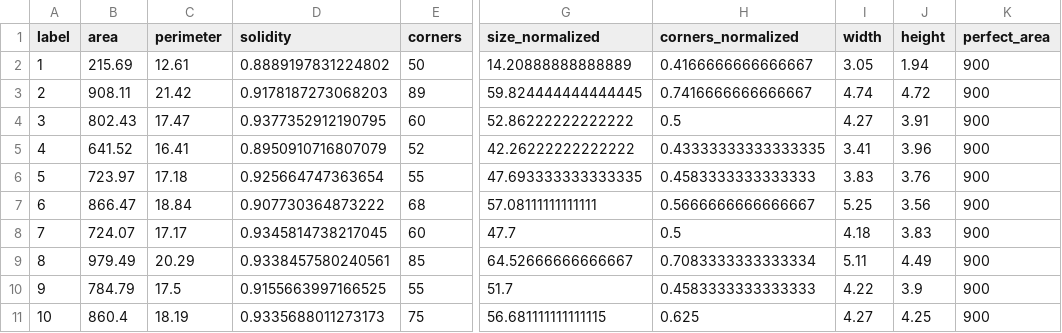
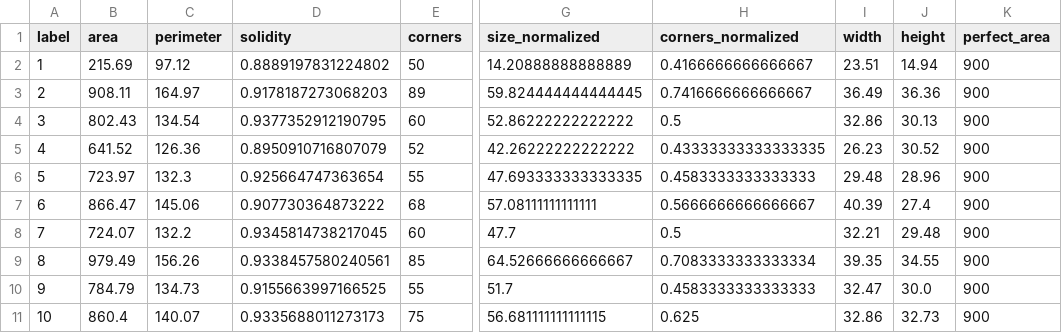
Before and after one commit to vlad1998arabadzhy/texttile_opencv, a CSV file: datasets_to_supervise/2/3.csv, drawn as a sheet; only a part is shown, gaps mark what is left out; the diff covers the shown part only; the diff names each change by its address in the sheet, - before the commit and + after, or states it on an @@ line.

```diff
--- a/datasets_to_supervise/2/3.csv
+++ b/datasets_to_supervise/2/3.csv
-C2 (perimeter): 12.61
+C2 (perimeter): 97.12
-I2 (width): 3.05
+I2 (width): 23.51
-J2 (height): 1.94
+J2 (height): 14.94
-C3 (perimeter): 21.42
+C3 (perimeter): 164.97
-I3 (width): 4.74
+I3 (width): 36.49
-J3 (height): 4.72
+J3 (height): 36.36
-C4 (perimeter): 17.47
+C4 (perimeter): 134.54
-I4 (width): 4.27
+I4 (width): 32.86
-J4 (height): 3.91
+J4 (height): 30.13
-C5 (perimeter): 16.41
+C5 (perimeter): 126.36
-I5 (width): 3.41
+I5 (width): 26.23
-J5 (height): 3.96
+J5 (height): 30.52
-C6 (perimeter): 17.18
+C6 (perimeter): 132.3
-I6 (width): 3.83
+I6 (width): 29.48
-J6 (height): 3.76
+J6 (height): 28.96
-C7 (perimeter): 18.84
+C7 (perimeter): 145.06
-I7 (width): 5.25
+I7 (width): 40.39
-J7 (height): 3.56
+J7 (height): 27.4
-C8 (perimeter): 17.17
+C8 (perimeter): 132.2
-I8 (width): 4.18
+I8 (width): 32.21
-J8 (height): 3.83
+J8 (height): 29.48
-C9 (perimeter): 20.29
+C9 (perimeter): 156.26
-I9 (width): 5.11
+I9 (width): 39.35
-J9 (height): 4.49
+J9 (height): 34.55
-C10 (perimeter): 17.5
+C10 (perimeter): 134.73
-I10 (width): 4.22
+I10 (width): 32.47
-J10 (height): 3.9
+J10 (height): 30.0
-C11 (perimeter): 18.19
+C11 (perimeter): 140.07
-I11 (width): 4.27
+I11 (width): 32.86
-J11 (height): 4.25
+J11 (height): 32.73
```
Also changed, not shown: 48 edited cells elsewhere in this file, datasets_to_supervise/2/1.csv, datasets_to_supervise/2/2.csv, 33 other files.
